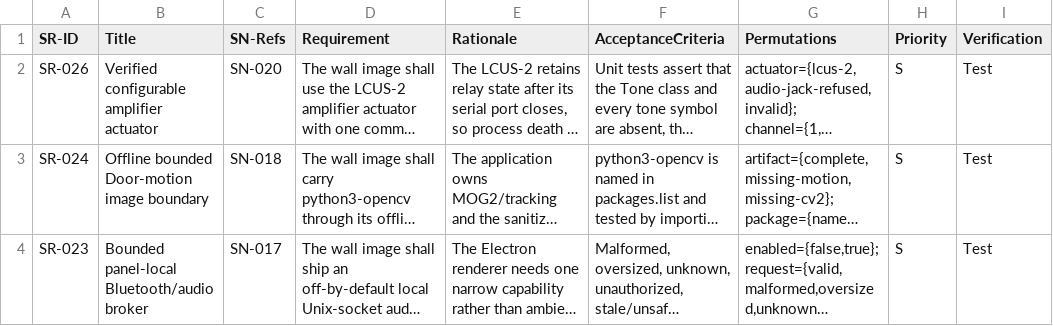
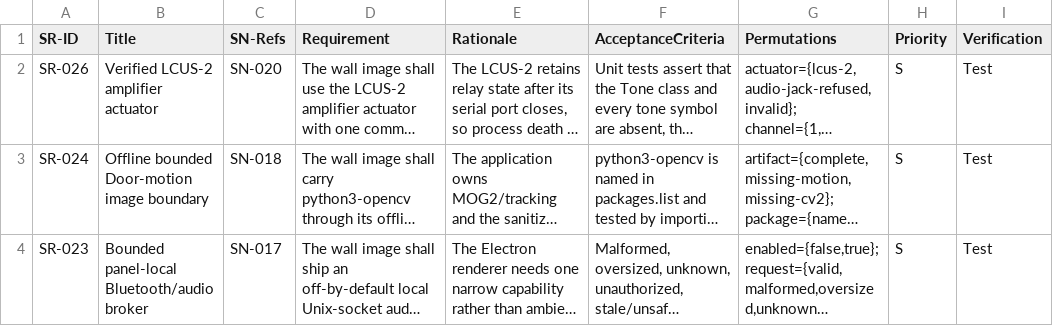
Before and after one commit to diytechy/MiniPC-Deployer, a CSV file: docs/requirements/system-requirements.csv, drawn as a sheet; only a part is shown; long unchanged cells end in …; the diff names each change by its address in the sheet, - before the commit and + after, or states it on an @@ line.

```diff
--- a/docs/requirements/system-requirements.csv
+++ b/docs/requirements/system-requirements.csv
-B2 (Title): Verified configurable amplifier actuator
+B2 (Title): Verified LCUS-2 amplifier actuator
```
Also changed, not shown: docs/requirements/interfaces.csv, 6 other files.
